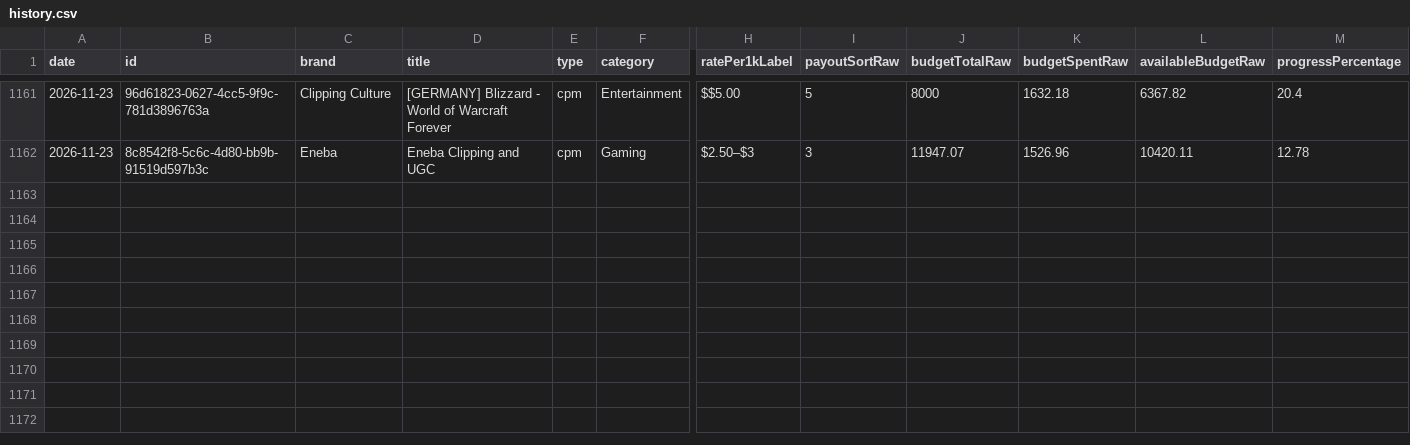
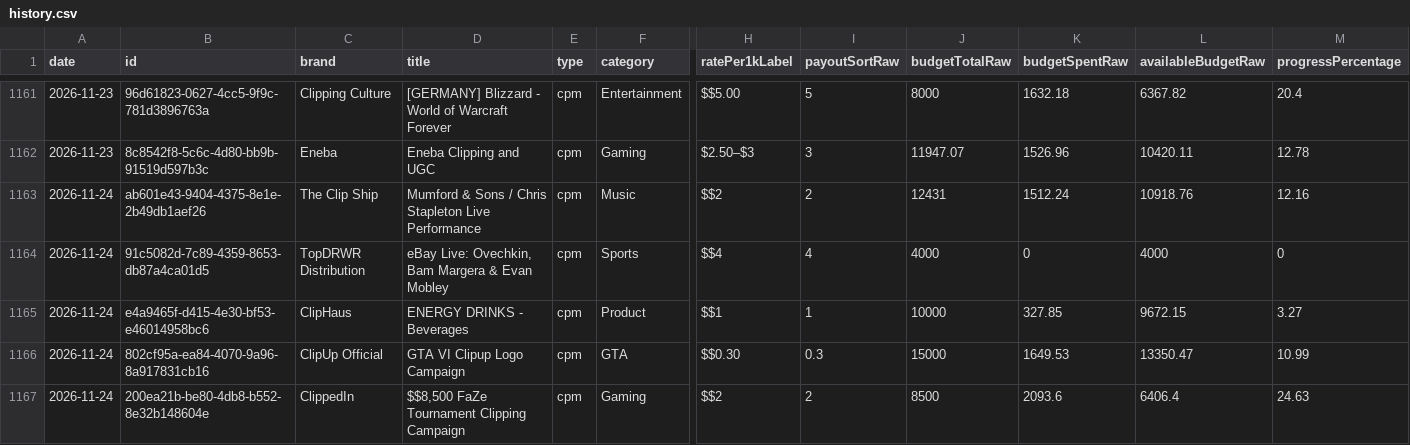
Before and after one commit to catalystprimeagent-bot/whop-campaign-history, a CSV file: history.csv, drawn as a sheet; only a part is shown, gaps mark what is left out; rows hold the shown columns only; the diff covers the shown part only; the diff names each change by its address in the sheet, - before the commit and + after, or states it on an @@ line.

```diff
--- a/history.csv
+++ b/history.csv
+row 1163: 2026-11-24 | ab601e43-9404-4375-8e1e-2b49db1aef26 | The Clip Ship | Mumford & Sons / Chris Stapleton Live Performance | cpm | Music | $$2 | 2 | 12431 | 1512.24 | 10918.76 | 12.16
+row 1164: 2026-11-24 | 91c5082d-7c89-4359-8653-db87a4ca01d5 | TopDRWR Distribution | eBay Live: Ovechkin, Bam Margera & Evan Mobley | cpm | Sports | $$4 | 4 | 4000 | 0 | 4000 | 0
+row 1165: 2026-11-24 | e4a9465f-d415-4e30-bf53-e46014958bc6 | ClipHaus | ENERGY DRINKS - Beverages | cpm | Product | $$1 | 1 | 10000 | 327.85 | 9672.15 | 3.27
+row 1166: 2026-11-24 | 802cf95a-ea84-4070-9a96-8a917831cb16 | ClipUp Official | GTA VI Clipup Logo Campaign | cpm | GTA | $$0.30 | 0.3 | 15000 | 1649.53 | 13350.47 | 10.99
+row 1167: 2026-11-24 | 200ea21b-be80-4db8-b552-8e32b148604e | ClippedIn | $$8,500 FaZe Tournament Clipping Campaign | cpm | Gaming | $$2 | 2 | 8500 | 2093.6 | 6406.4 | 24.63
```
Also changed, not shown: 4 added rows elsewhere in this file, coverage.csv, 2 other files.
